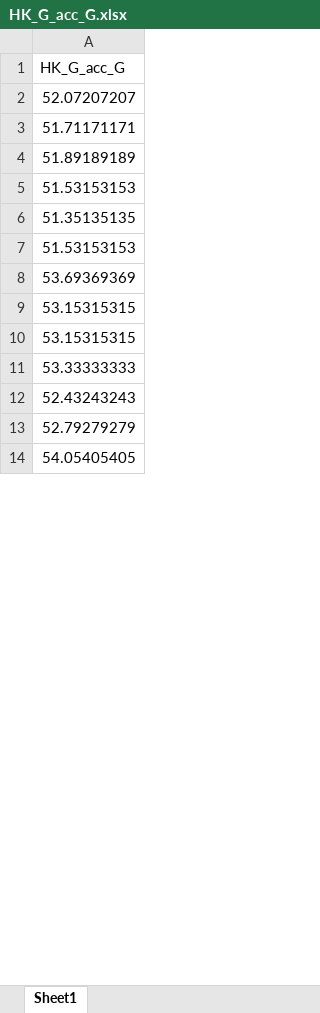
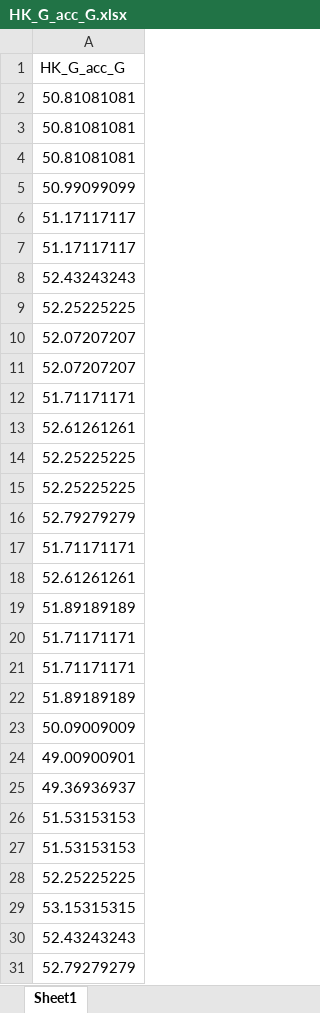
Before and after one commit to pablots98/Internship, an Excel workbook: Thresholding/Global_Threshold/HK_G_acc_G.xlsx, sheet Sheet1, drawn as a sheet; only a part is shown; the shorter side is filled out with more unchanged rows; values as stored, in another font and other column widths than the file's, no borders; removed rows and columns are numbered as before the commit, all else as after; the diff covers the shown part only; the diff names each change by its address in the sheet, - before the commit and + after, or states it on an @@ line.

```diff
--- a/Thresholding/Global_Threshold/HK_G_acc_G.xlsx (sheet Sheet1)
+++ b/Thresholding/Global_Threshold/HK_G_acc_G.xlsx (sheet Sheet1)
-row 23: 50.81081081
+row 2: 50.81081081
-row 38: 50.81081081
+row 3: 50.81081081
+row 4: 50.81081081
-row 25: 50.99099099
+row 5: 50.99099099
-row 40: 51.17117117
+row 6: 51.17117117
+row 7: 51.17117117
-row 46: 52.43243243
+row 8: 52.43243243
-row 19: 52.25225225
+row 9: 52.25225225
-row 35: 52.07207207
+row 10: 52.07207207
-row 17: 52.61261261
+row 13: 52.61261261
-row 45: 52.25225225
+row 14: 52.25225225
+row 15: 52.25225225
-row 18: 52.79279279
+row 16: 52.79279279
-row 39: 51.71171171
+row 17: 51.71171171
-row 20: 52.61261261
+row 18: 52.61261261
+row 20: 51.71171171
+row 21: 51.71171171
+row 22: 51.89189189
+row 23: 50.09009009
+row 24: 49.00900901
+row 25: 49.36936937
-row 6: 51.35135135
-A28: 53.69369369
+A28: 52.25225225
-row 10: 53.15315315
-row 11: 53.33333333
```
Also changed, not shown: 13 added rows, 19 removed rows and 3 moved rows elsewhere in this sheet, Thresholding/Global_Threshold/HK_R_acc_G.xlsx, 7 other files.
